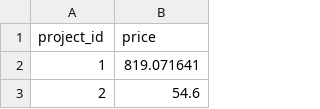
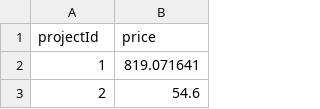
Before and after one commit to JoyTrndsttr/Public-Source-Trading-Platform, a CSV file: PRTP_data/data/price.csv, drawn as a sheet; only a part is shown.

```diff
--- a/PRTP_data/data/price.csv
+++ b/PRTP_data/data/price.csv
@@ -1,2 +1,2 @@
-project_id,price
+projectId,price
 1,819.071641
```
Also changed, not shown: PRTP_data/data/bid.csv, PRTP_data/data/project.csv, 31 other files.
